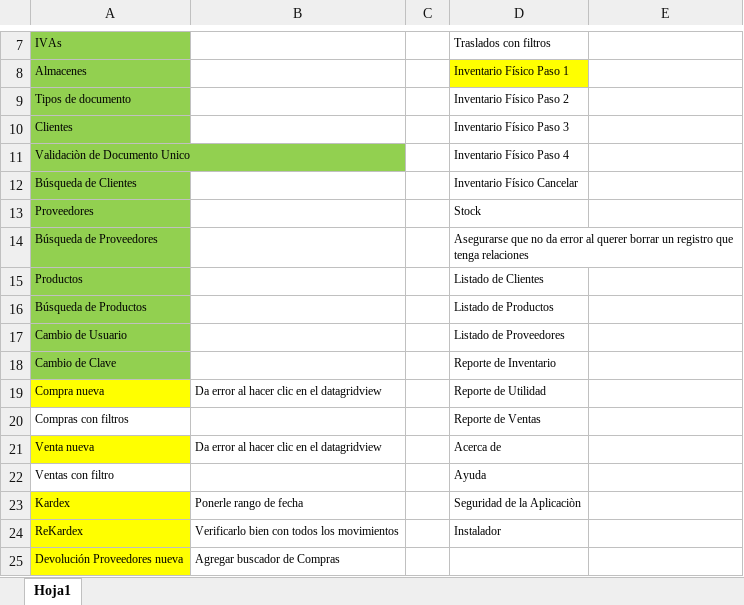
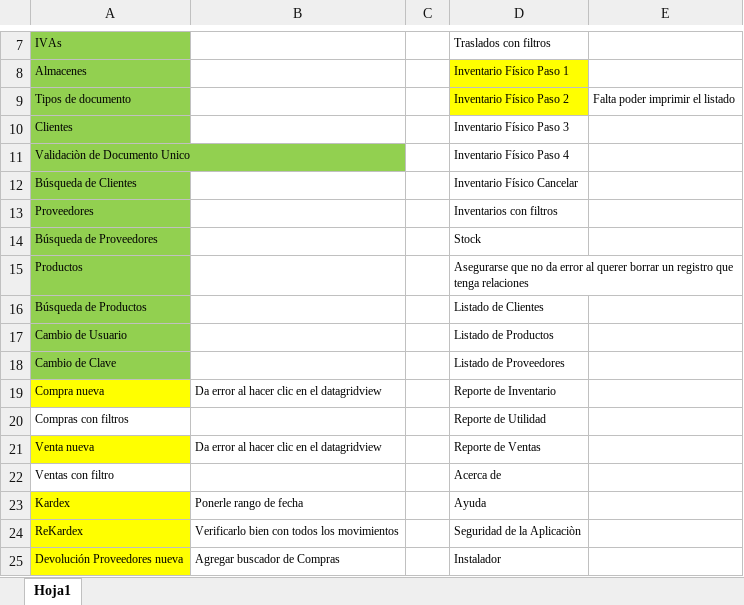
Before and after one commit to LuisPulenta/MiAppComercial, an Excel workbook: MiAppComercial.xlsx, sheet Hoja1, drawn as a sheet; only a part is shown, gaps mark what is left out; values as stored, in another font and other column widths than the file's, no borders; the diff names each change by its address in the sheet, - before the commit and + after, or states it on an @@ line.

Commit message:
Ajustes de Inventario Ok

```diff
--- a/MiAppComercial.xlsx (sheet Hoja1)
+++ b/MiAppComercial.xlsx (sheet Hoja1)
-D9 fill: none
+D9 fill: #FFFF00
-E9: (empty)
+E9: Falta poder imprimir el listado
-D13: Stock
+D13: Inventarios con filtros
-D14: Asegurarse que no da error al querer borrar un registro que tenga relaciones
+D14: Stock
-D15: Listado de Clientes
+D15: Asegurarse que no da error al querer borrar un registro que tenga relaciones
-D16: Listado de Productos
+D16: Listado de Clientes
-D17: Listado de Proveedores
+D17: Listado de Productos
-D18: Reporte de Inventario
+D18: Listado de Proveedores
-D19: Reporte de Utilidad
+D19: Reporte de Inventario
-D20: Reporte de Ventas
+D20: Reporte de Utilidad
-D21: Acerca de
+D21: Reporte de Ventas
-D22: Ayuda
+D22: Acerca de
-D23: Seguridad de la Aplicaciòn
+D23: Ayuda
-D24: Instalador
+D24: Seguridad de la Aplicaciòn
-D25: (empty)
+D25: Instalador
```
Also changed, not shown: 27 other files.
